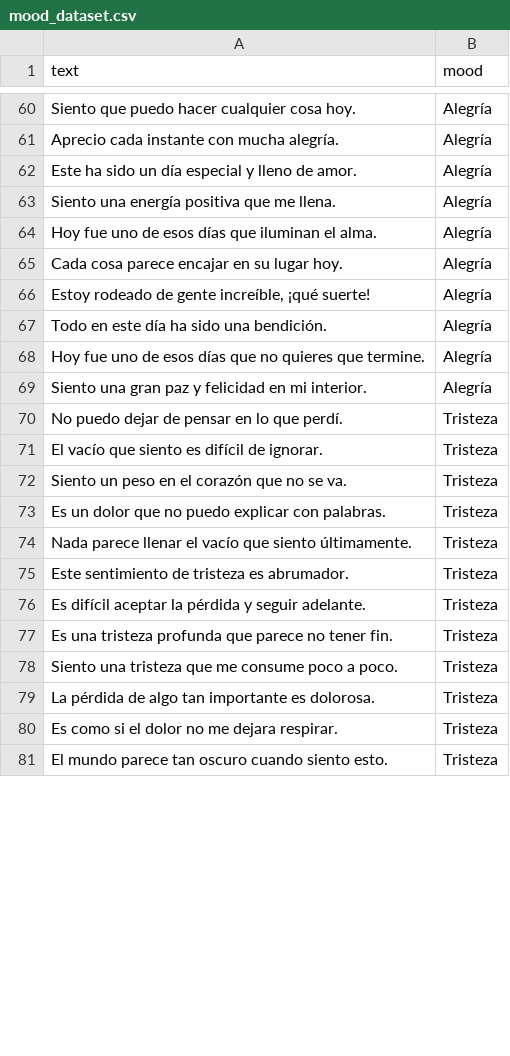
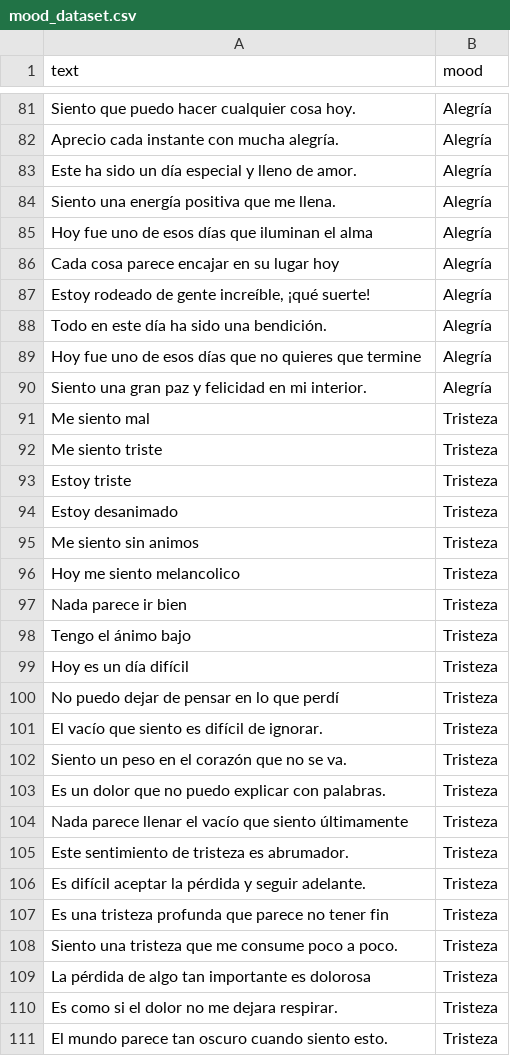
Before and after one commit to NancyCima/Procesamiento-de-Lenguaje-Natural, a CSV file: data/mood_dataset.csv, drawn as a sheet; only a part is shown, gaps mark what is left out; the diff covers the shown part only.

```diff
--- a/data/mood_dataset.csv
+++ b/data/mood_dataset.csv
@@ -63,9 +84,18 @@ Este ha sido un día especial y lleno de amor.,Alegría
 Siento una energía positiva que me llena.,Alegría
-Hoy fue uno de esos días que iluminan el alma.,Alegría
-Cada cosa parece encajar en su lugar hoy.,Alegría
+Hoy fue uno de esos días que iluminan el alma,Alegría
+Cada cosa parece encajar en su lugar hoy,Alegría
 "Estoy rodeado de gente increíble, ¡qué suerte!",Alegría
 Todo en este día ha sido una bendición.,Alegría
-Hoy fue uno de esos días que no quieres que termine.,Alegría
+Hoy fue uno de esos días que no quieres que termine,Alegría
 Siento una gran paz y felicidad en mi interior.,Alegría
-No puedo dejar de pensar en lo que perdí.,Tristeza
+Me siento mal,Tristeza
+Me siento triste,Tristeza
+Estoy triste,Tristeza
+Estoy desanimado,Tristeza
+Me siento sin animos,Tristeza
+Hoy me siento melancolico,Tristeza
+Nada parece ir bien,Tristeza
+Tengo el ánimo bajo,Tristeza
+Hoy es un día difícil,Tristeza
+No puedo dejar de pensar en lo que perdí,Tristeza
 El vacío que siento es difícil de ignorar.,Tristeza
@@ -73,8 +103,8 @@ Siento un peso en el corazón que no se va.,Tristeza
 Es un dolor que no puedo explicar con palabras.,Tristeza
-Nada parece llenar el vacío que siento últimamente.,Tristeza
+Nada parece llenar el vacío que siento últimamente,Tristeza
 Este sentimiento de tristeza es abrumador.,Tristeza
 Es difícil aceptar la pérdida y seguir adelante.,Tristeza
-Es una tristeza profunda que parece no tener fin.,Tristeza
+Es una tristeza profunda que parece no tener fin,Tristeza
 Siento una tristeza que me consume poco a poco.,Tristeza
-La pérdida de algo tan importante es dolorosa.,Tristeza
+La pérdida de algo tan importante es dolorosa,Tristeza
 Es como si el dolor no me dejara respirar.,Tristeza
```
Also changed, not shown: 21 added rows and 23 edited cells elsewhere in this file, 1 other file.
